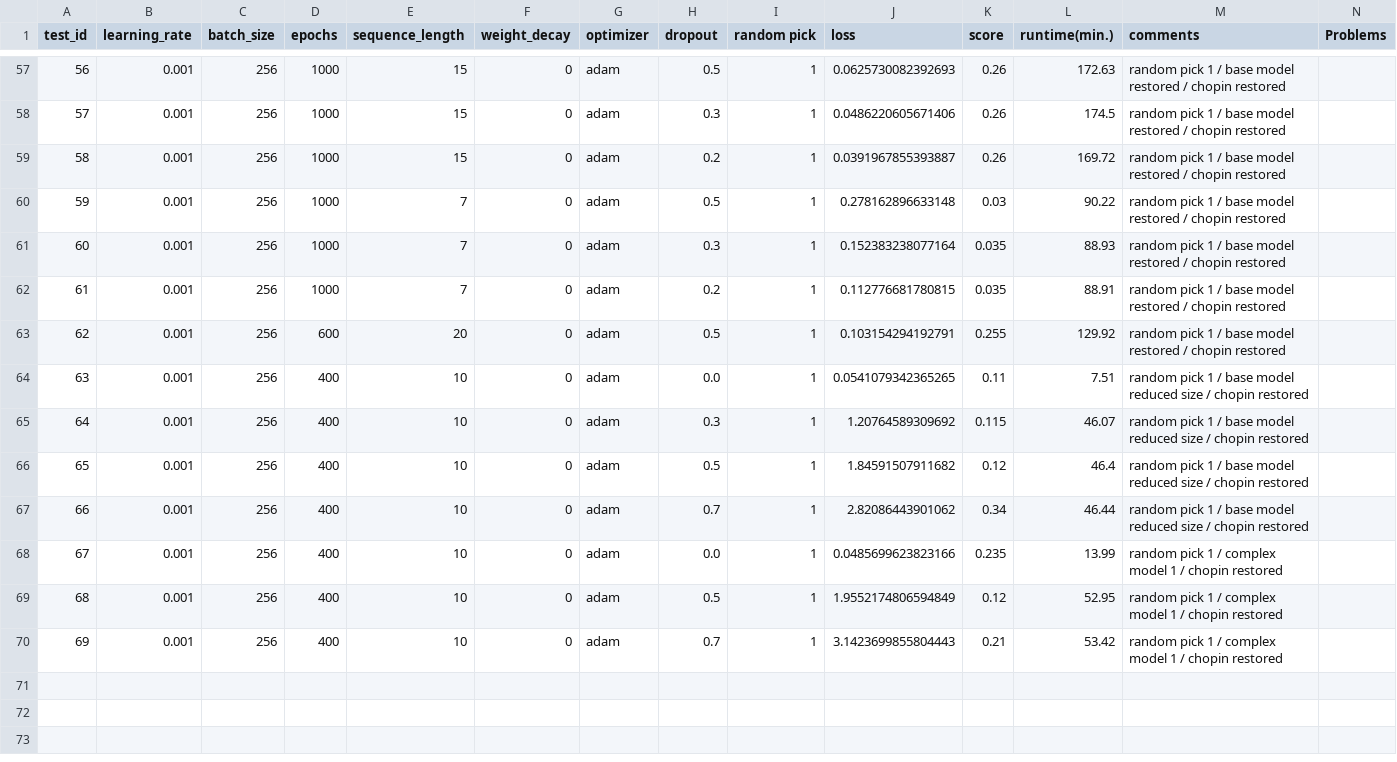
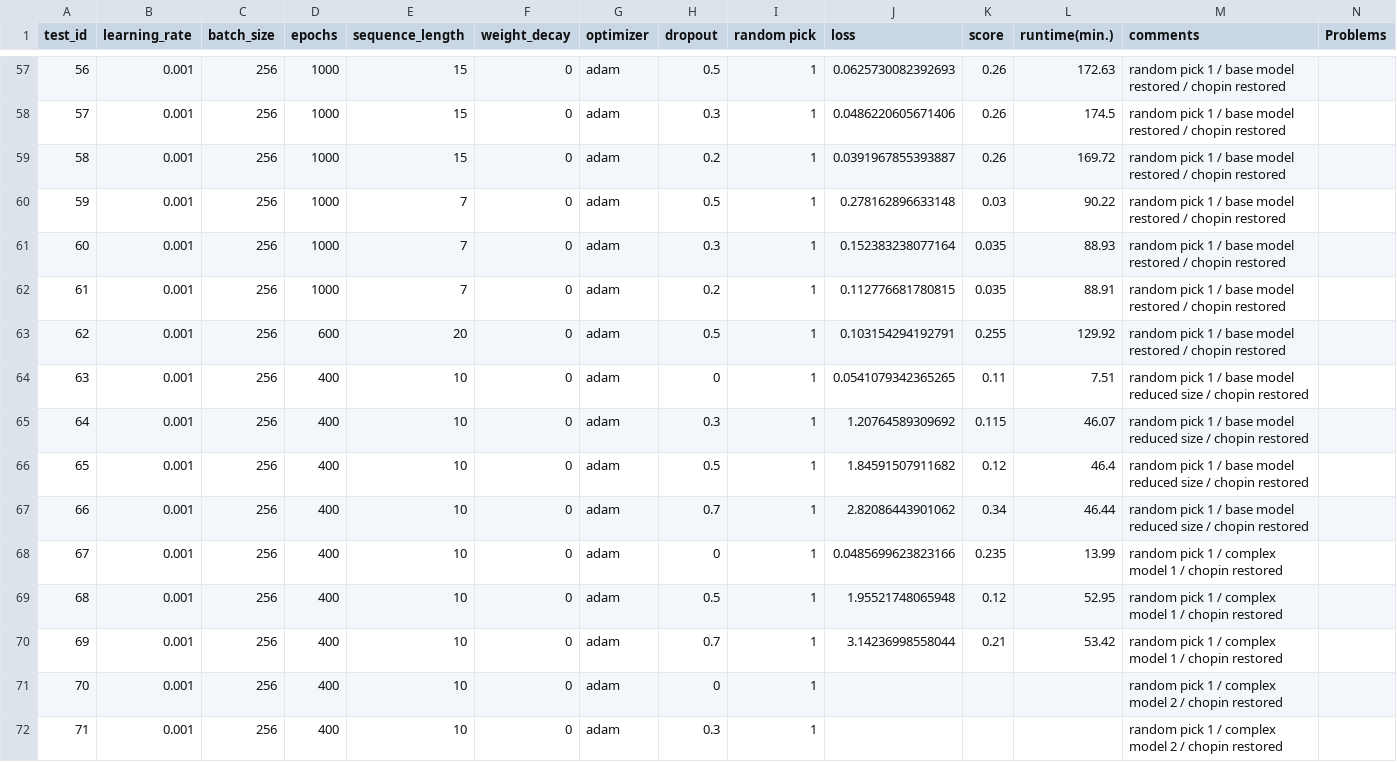
Before and after one commit to Xritsos/Music_gen, a CSV file: tests.csv, drawn as a sheet; only a part is shown, gaps mark what is left out; the diff covers the shown part only.

```diff
--- a/tests.csv
+++ b/tests.csv
@@ -63,3 +63,3 @@ test_id,learning_rate,batch_size,epochs,sequence_length,weight_decay,optimizer,d
 62,0.001,256,600,20,0,adam,0.5,1,0.103154294192791,0.255,129.92,random pick 1 / base model restored / chopin restored,
-63,0.001,256,400,10,0,adam,0.0,1,0.0541079342365265,0.11,7.51,random pick 1 / base model reduced size / chopin restored,
+63,0.001,256,400,10,0,adam,0,1,0.0541079342365265,0.11,7.51,random pick 1 / base model reduced size / chopin restored,
 64,0.001,256,400,10,0,adam,0.3,1,1.20764589309692,0.115,46.07,random pick 1 / base model reduced size / chopin restored,
@@ -67,4 +67,6 @@ test_id,learning_rate,batch_size,epochs,sequence_length,weight_decay,optimizer,d
 66,0.001,256,400,10,0,adam,0.7,1,2.82086443901062,0.34,46.44,random pick 1 / base model reduced size / chopin restored,
-67,0.001,256,400,10,0,adam,0.0,1,0.0485699623823166,0.235,13.99,random pick 1 / complex model 1 / chopin restored,
-68,0.001,256,400,10,0,adam,0.5,1,1.9552174806594849,0.12,52.95,random pick 1 / complex model 1 / chopin restored,
-69,0.001,256,400,10,0,adam,0.7,1,3.1423699855804443,0.21,53.42,random pick 1 / complex model 1 / chopin restored,
+67,0.001,256,400,10,0,adam,0,1,0.0485699623823166,0.235,13.99,random pick 1 / complex model 1 / chopin restored,
+68,0.001,256,400,10,0,adam,0.5,1,1.95521748065948,0.12,52.95,random pick 1 / complex model 1 / chopin restored,
+69,0.001,256,400,10,0,adam,0.7,1,3.14236998558044,0.21,53.42,random pick 1 / complex model 1 / chopin restored,
+70,0.001,256,400,10,0,adam,0,1,,,,random pick 1 / complex model 2 / chopin restored,
+71,0.001,256,400,10,0,adam,0.3,1,,,,random pick 1 / complex model 2 / chopin restored,
```
Also changed, not shown: 21 edited cells elsewhere in this file, 2 other files.
